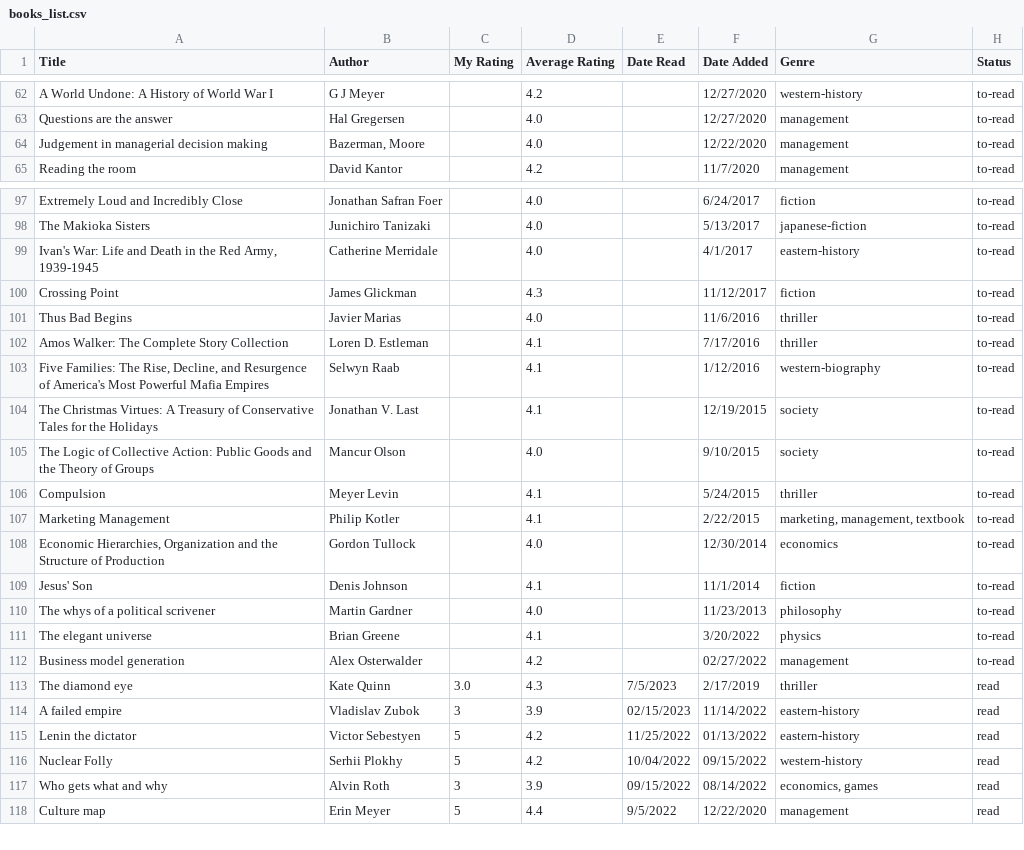
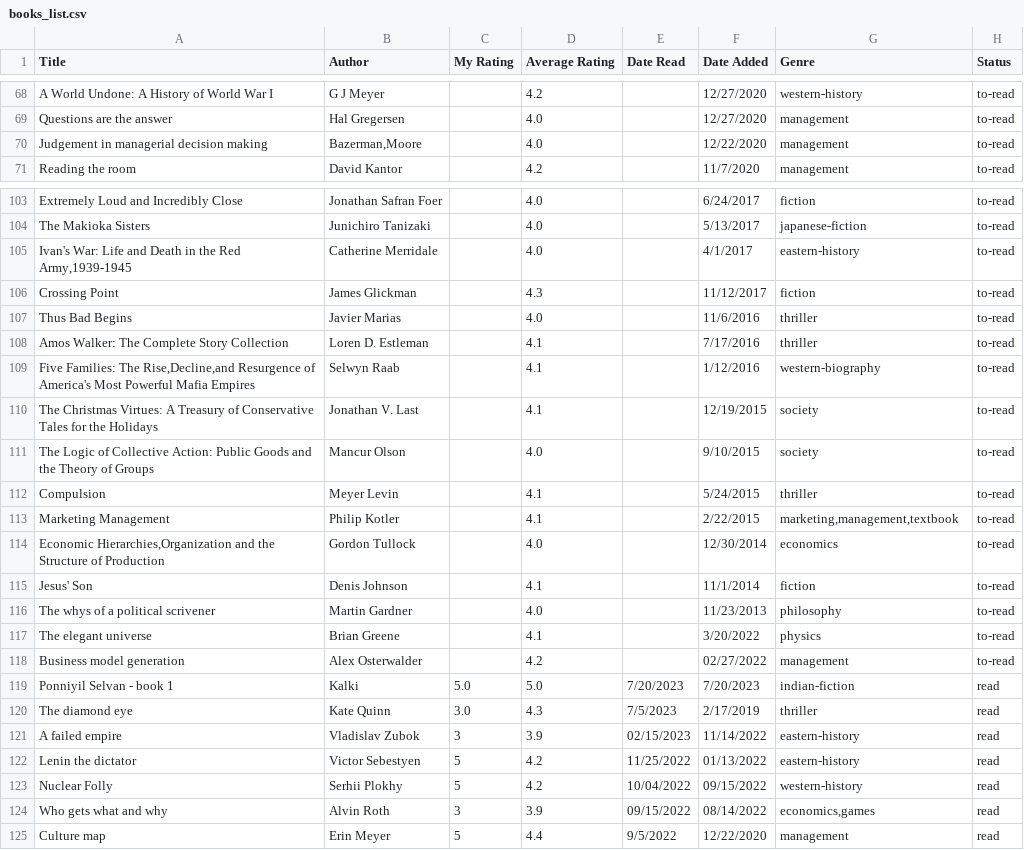
Before and after one commit to dilipwarrier/public, a CSV file: research/books_list.csv, drawn as a sheet; only a part is shown, gaps mark what is left out; the diff covers the shown part only.

```diff
--- a/research/books_list.csv
+++ b/research/books_list.csv
@@ -63,3 +69,3 @@ A World Undone: A History of World War I,G J Meyer,,4.2,,12/27/2020,western-hist
 Questions are the answer,Hal Gregersen,,4.0,,12/27/2020,management,to-read
-Judgement in managerial decision making,"Bazerman, Moore",,4.0,,12/22/2020,management,to-read
+Judgement in managerial decision making,"Bazerman,Moore",,4.0,,12/22/2020,management,to-read
 Reading the room,David Kantor,,4.2,,11/7/2020,management,to-read
@@ -98,3 +104,3 @@ Extremely Loud and Incredibly Close,Jonathan Safran Foer,,4.0,,6/24/2017,fiction
 The Makioka Sisters,Junichiro Tanizaki,,4.0,,5/13/2017,japanese-fiction,to-read
-"Ivan's War: Life and Death in the Red Army, 1939-1945",Catherine Merridale,,4.0,,4/1/2017,eastern-history,to-read
+"Ivan's War: Life and Death in the Red Army,1939-1945",Catherine Merridale,,4.0,,4/1/2017,eastern-history,to-read
 Crossing Point,James Glickman,,4.3,,11/12/2017,fiction,to-read
@@ -102,3 +108,3 @@ Thus Bad Begins,Javier Marias,,4.0,,11/6/2016,thriller,to-read
 Amos Walker: The Complete Story Collection,Loren D. Estleman,,4.1,,7/17/2016,thriller,to-read
-"Five Families: The Rise, Decline, and Resurgence of America's Most Powerful Mafia Empires",Selwyn Raab,,4.1,,1/12/2016,western-biography,to-read
+"Five Families: The Rise,Decline,and Resurgence of America's Most Powerful Mafia Empires",Selwyn Raab,,4.1,,1/12/2016,western-biography,to-read
 The Christmas Virtues: A Treasury of Conservative Tales for the Holidays,Jonathan V. Last,,4.1,,12/19/2015,society,to-read
@@ -106,4 +112,4 @@ The Logic of Collective Action: Public Goods and the Theory of Groups,Mancur Ols
 Compulsion,Meyer Levin,,4.1,,5/24/2015,thriller,to-read
-Marketing Management,Philip Kotler,,4.1,,2/22/2015,"marketing, management, textbook",to-read
-"Economic Hierarchies, Organization and the Structure of Production",Gordon Tullock,,4.0,,12/30/2014,economics,to-read
+Marketing Management,Philip Kotler,,4.1,,2/22/2015,"marketing,management,textbook",to-read
+"Economic Hierarchies,Organization and the Structure of Production",Gordon Tullock,,4.0,,12/30/2014,economics,to-read
 Jesus' Son,Denis Johnson,,4.1,,11/1/2014,fiction,to-read
@@ -112,2 +118,3 @@ The elegant universe,Brian Greene,,4.1,,3/20/2022,physics,to-read
 Business model generation,Alex Osterwalder,,4.2,,02/27/2022,management,to-read
+Ponniyil Selvan - book 1,Kalki,5.0,5.0,7/20/2023,7/20/2023,indian-fiction,read
 The diamond eye,Kate Quinn,3.0,4.3,7/5/2023,2/17/2019,thriller,read
@@ -116,3 +123,3 @@ Lenin the dictator,Victor Sebestyen,5,4.2,11/25/2022,01/13/2022,eastern-history,
 Nuclear Folly,Serhii Plokhy,5,4.2,10/04/2022,09/15/2022,western-history,read
-Who gets what and why,Alvin Roth,3,3.9,09/15/2022,08/14/2022,"economics, games",read
+Who gets what and why,Alvin Roth,3,3.9,09/15/2022,08/14/2022,"economics,games",read
 Culture map,Erin Meyer,5,4.4,9/5/2022,12/22/2020,management,read
```
Also changed, not shown: 6 added rows and 47 edited cells elsewhere in this file, 24 other files.
